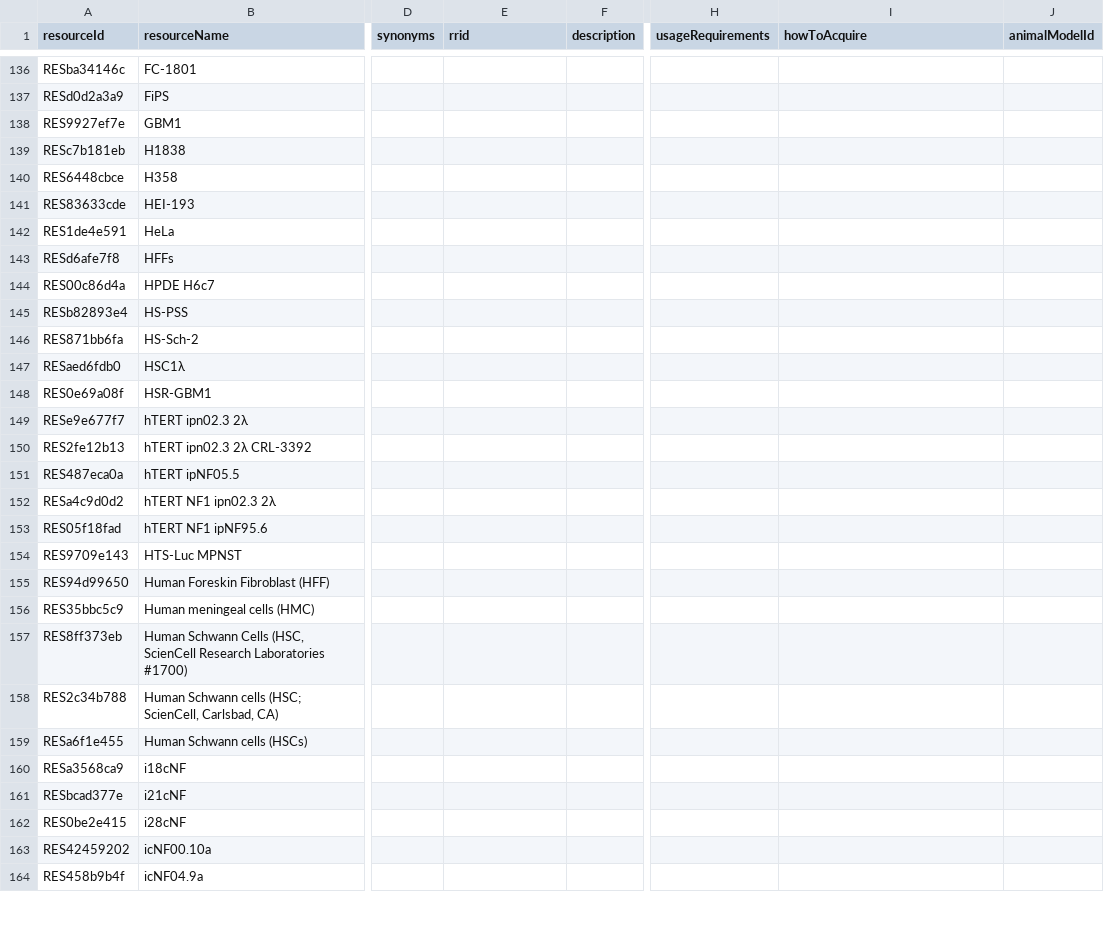
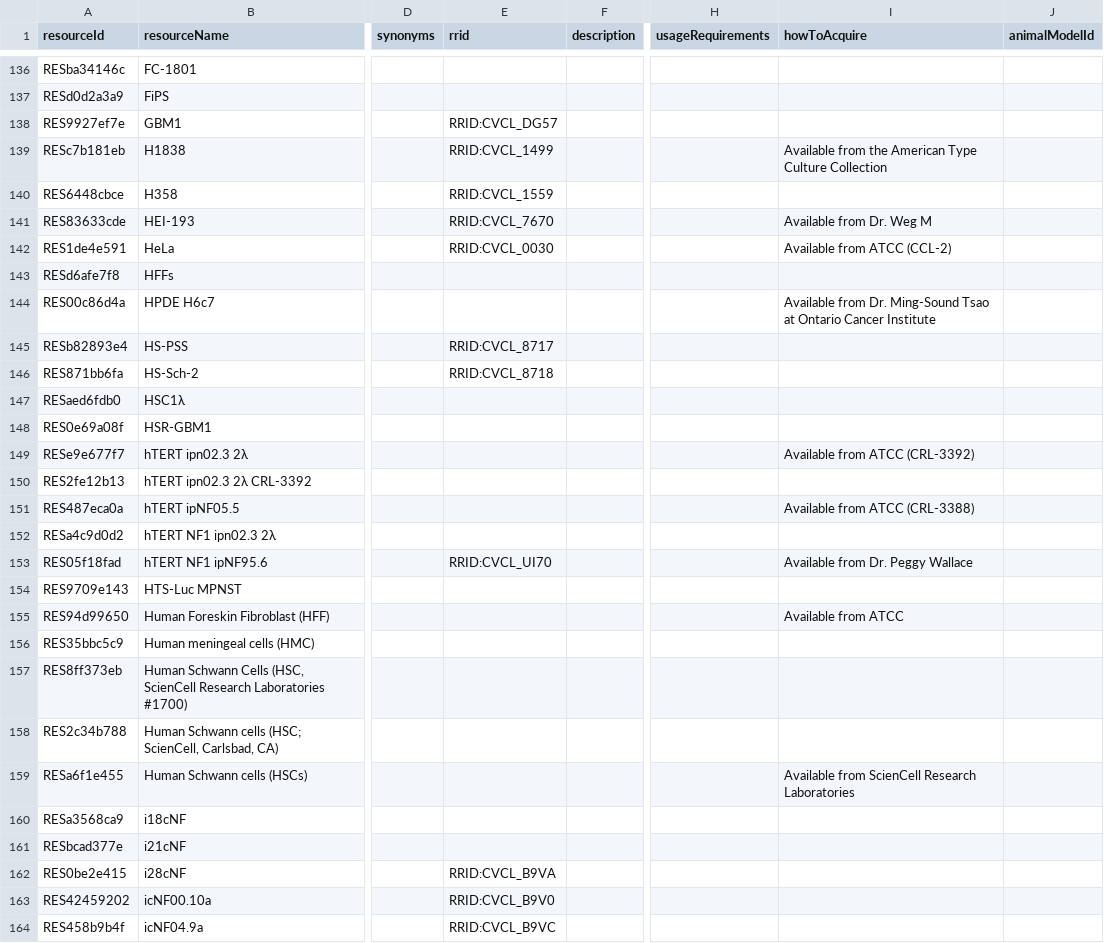
Before and after one commit to nf-osi/nf-research-tools-schema, a CSV file: tool_coverage/outputs/VALIDATED_resources.csv, drawn as a sheet; only a part is shown, gaps mark what is left out; the diff covers the shown part only; the diff names each change by its address in the sheet, - before the commit and + after, or states it on an @@ line.

```diff
--- a/tool_coverage/outputs/VALIDATED_resources.csv
+++ b/tool_coverage/outputs/VALIDATED_resources.csv
-E138 (rrid): (empty)
+E138 (rrid): RRID:CVCL_DG57
-E139 (rrid): (empty)
+E139 (rrid): RRID:CVCL_1499
-I139 (howToAcquire): (empty)
+I139 (howToAcquire): Available from the American Type Culture Collection
-E140 (rrid): (empty)
+E140 (rrid): RRID:CVCL_1559
-E141 (rrid): (empty)
+E141 (rrid): RRID:CVCL_7670
-I141 (howToAcquire): (empty)
+I141 (howToAcquire): Available from Dr. Weg M
-E142 (rrid): (empty)
+E142 (rrid): RRID:CVCL_0030
-I142 (howToAcquire): (empty)
+I142 (howToAcquire): Available from ATCC (CCL-2)
-I144 (howToAcquire): (empty)
+I144 (howToAcquire): Available from Dr. Ming-Sound Tsao at Ontario Cancer Institute
-E145 (rrid): (empty)
+E145 (rrid): RRID:CVCL_8717
-E146 (rrid): (empty)
+E146 (rrid): RRID:CVCL_8718
-I149 (howToAcquire): (empty)
+I149 (howToAcquire): Available from ATCC (CRL-3392)
-I151 (howToAcquire): (empty)
+I151 (howToAcquire): Available from ATCC (CRL-3388)
-E153 (rrid): (empty)
+E153 (rrid): RRID:CVCL_UI70
-I153 (howToAcquire): (empty)
+I153 (howToAcquire): Available from Dr. Peggy Wallace
-I155 (howToAcquire): (empty)
+I155 (howToAcquire): Available from ATCC
-I159 (howToAcquire): (empty)
+I159 (howToAcquire): Available from ScienCell Research Laboratories
-E162 (rrid): (empty)
+E162 (rrid): RRID:CVCL_B9VA
-E163 (rrid): (empty)
+E163 (rrid): RRID:CVCL_B9V0
-E164 (rrid): (empty)
+E164 (rrid): RRID:CVCL_B9VC
```
Also changed, not shown: 135 edited cells elsewhere in this file, tool_coverage/outputs/VALIDATED_cell_lines.csv, tool_coverage/outputs/VALIDATED_genetic_reagents.csv, 6 other files.
